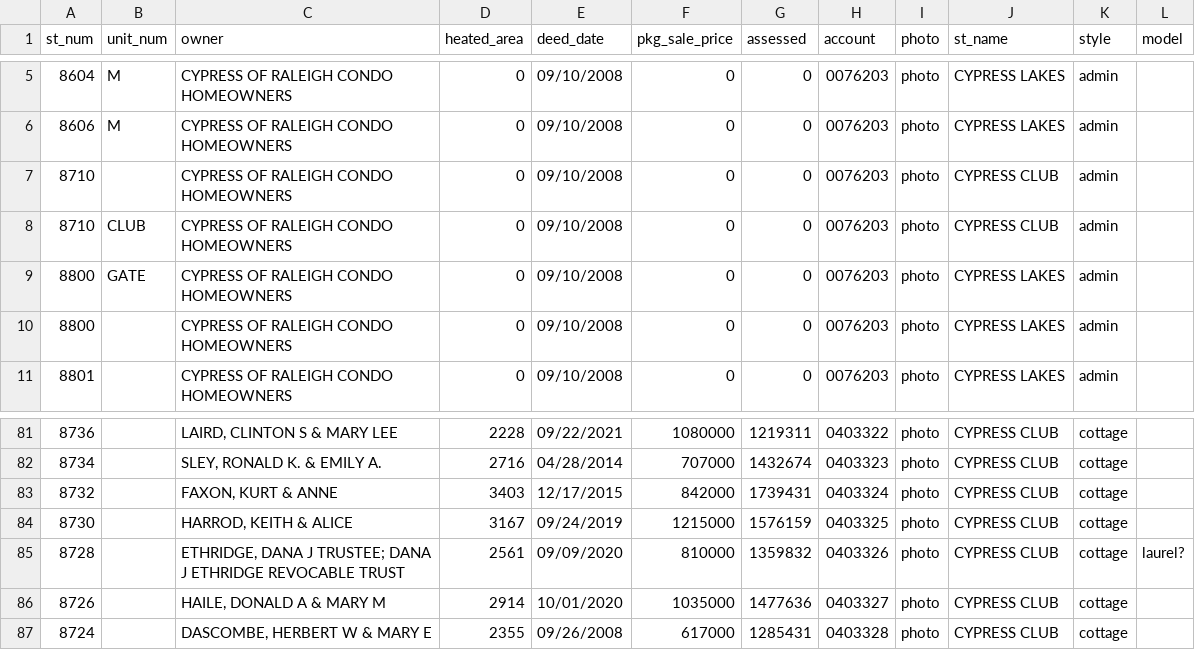
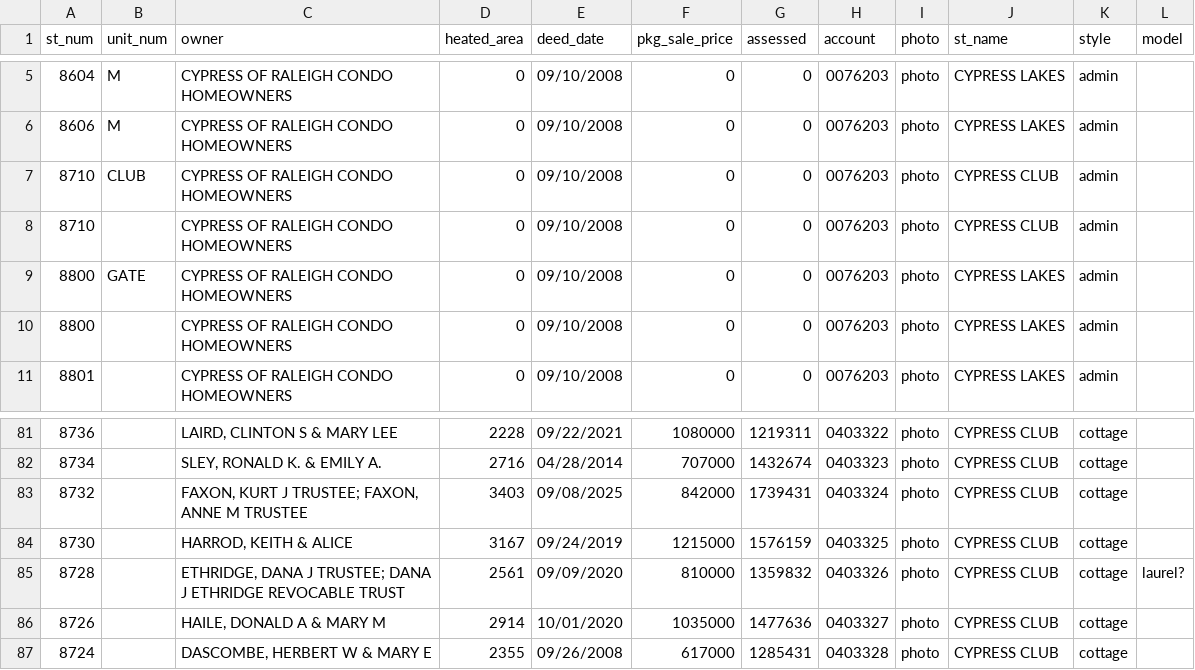
Before and after one commit to mfgering/dawson_deeds, a CSV file: reports/cypress/cypress.csv, drawn as a sheet; only a part is shown, gaps mark what is left out.

```diff
--- a/reports/cypress/cypress.csv
+++ b/reports/cypress/cypress.csv
@@ -6,4 +6,4 @@
 "8606","M","CYPRESS OF RALEIGH CONDO HOMEOWNERS","0","09/10/2008","0","0","0076203","photo","CYPRESS LAKES","admin",""
+"8710","CLUB","CYPRESS OF RALEIGH CONDO HOMEOWNERS","0","09/10/2008","0","0","0076203","photo","CYPRESS CLUB","admin",""
 "8710","","CYPRESS OF RALEIGH CONDO HOMEOWNERS","0","09/10/2008","0","0","0076203","photo","CYPRESS CLUB","admin",""
-"8710","CLUB","CYPRESS OF RALEIGH CONDO HOMEOWNERS","0","09/10/2008","0","0","0076203","photo","CYPRESS CLUB","admin",""
 "8800","GATE","CYPRESS OF RALEIGH CONDO HOMEOWNERS","0","09/10/2008","0","0","0076203","photo","CYPRESS LAKES","admin",""
@@ -82,3 +82,3 @@
 "8734","","SLEY, RONALD K. & EMILY A.","2716","04/28/2014","707000","1432674","0403323","photo","CYPRESS CLUB","cottage",""
-"8732","","FAXON, KURT & ANNE","3403","12/17/2015","842000","1739431","0403324","photo","CYPRESS CLUB","cottage",""
+"8732","","FAXON, KURT J TRUSTEE; FAXON, ANNE M TRUSTEE","3403","09/08/2025","842000","1739431","0403324","photo","CYPRESS CLUB","cottage",""
 "8730","","HARROD, KEITH & ALICE","3167","09/24/2019","1215000","1576159","0403325","photo","CYPRESS CLUB","cottage",""
```
Also changed, not shown: reports/dawson.csv, 7 other files.
